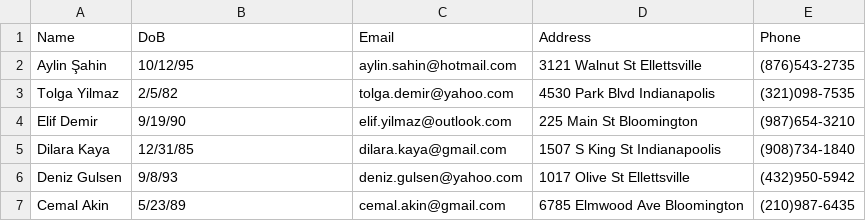
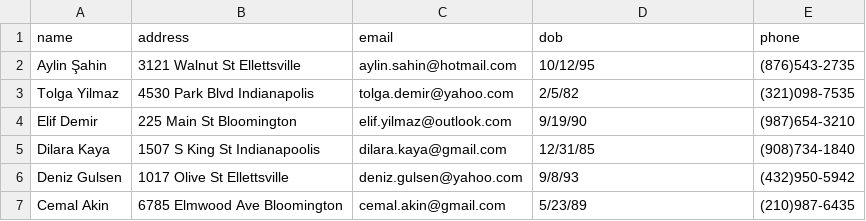
Before and after one commit to leyla-gulsen/I211_project, a CSV file: members.csv, drawn as a sheet.

```diff
--- a/members.csv
+++ b/members.csv
@@ -1,7 +1,7 @@
-Name,DoB,Email,Address,Phone
-Aylin Şahin,10/12/95,aylin.sahin@hotmail.com,3121 Walnut St Ellettsville,(876)543-2735
-Tolga Yilmaz,2/5/82,tolga.demir@yahoo.com,4530 Park Blvd Indianapolis,(321)098-7535
-Elif Demir,9/19/90,elif.yilmaz@outlook.com,225 Main St Bloomington,(987)654-3210
-Dilara Kaya,12/31/85,dilara.kaya@gmail.com,1507 S King St Indianapoolis,(908)734-1840
-Deniz Gulsen,9/8/93,deniz.gulsen@yahoo.com,1017 Olive St Ellettsville,(432)950-5942
-Cemal Akin,5/23/89,cemal.akin@gmail.com,6785 Elmwood Ave Bloomington,(210)987-6435
+name,address,email,dob,phone
+Aylin Şahin,3121 Walnut St Ellettsville,aylin.sahin@hotmail.com,10/12/95,(876)543-2735
+Tolga Yilmaz,4530 Park Blvd Indianapolis,tolga.demir@yahoo.com,2/5/82,(321)098-7535
+Elif Demir,225 Main St Bloomington,elif.yilmaz@outlook.com,9/19/90,(987)654-3210
+Dilara Kaya,1507 S King St Indianapoolis,dilara.kaya@gmail.com,12/31/85,(908)734-1840
+Deniz Gulsen,1017 Olive St Ellettsville,deniz.gulsen@yahoo.com,9/8/93,(432)950-5942
+Cemal Akin,6785 Elmwood Ave Bloomington,cemal.akin@gmail.com,5/23/89,(210)987-6435
```
Also changed, not shown: trips.csv, 13 other files.
